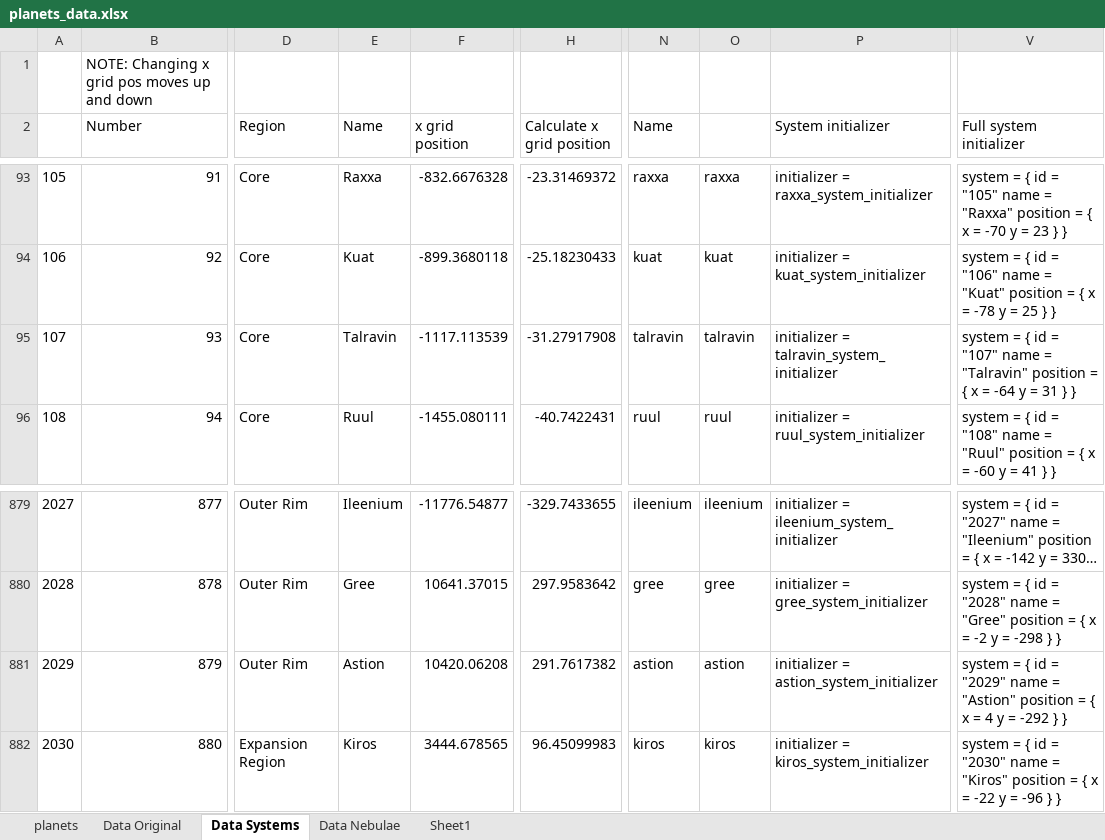
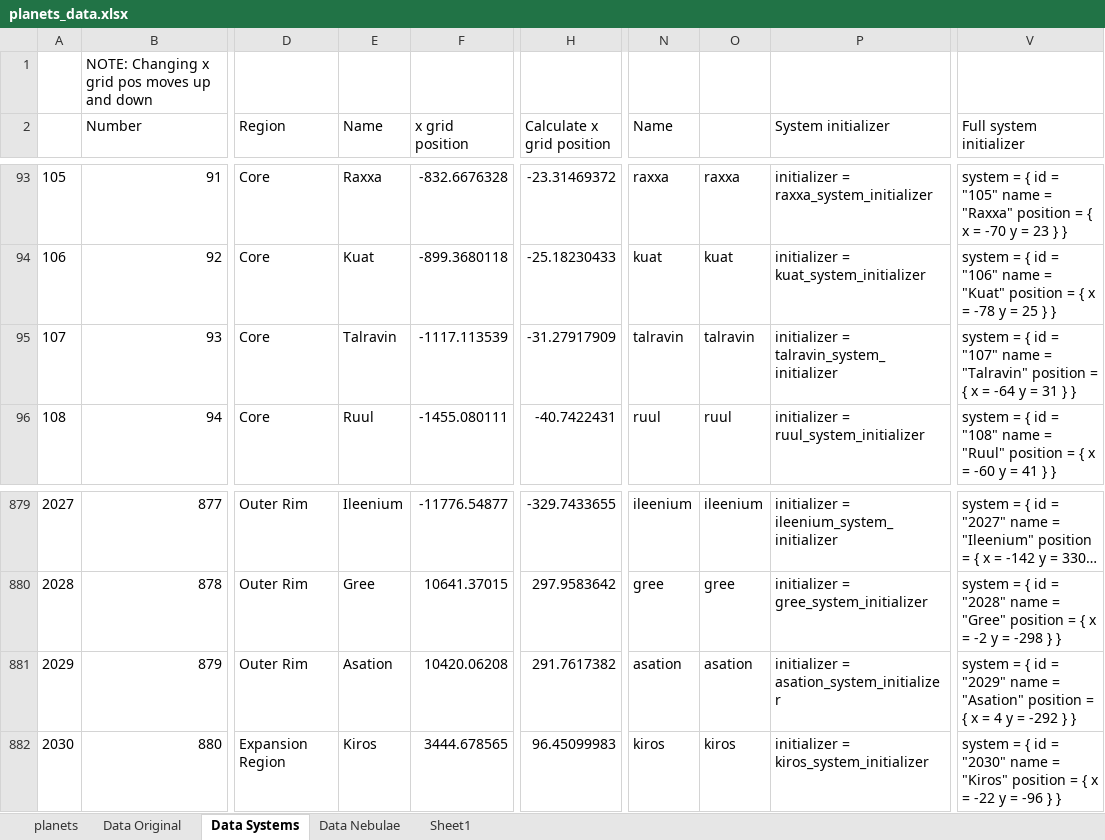
Before and after one commit to Nukumnehtar/SWAGD-Project, an Excel workbook: planets_data.xlsx, sheet Data Systems, drawn as a sheet; only a part is shown, gaps mark what is left out; long unchanged cells end in …; values as stored, in another font and other column widths than the file's, no borders; the diff names each change by its address in the sheet, - before the commit and + after, or states it on an @@ line.

Commit message:
Gree Added
-Added some groundwork for Gree Enclave FE
-Fixed some hyperlanes
-Fixed wrong name from Astion to Asation in mod files and excel sheet

```diff
--- a/planets_data.xlsx (sheet Data Systems)
+++ b/planets_data.xlsx (sheet Data Systems)
-H95 (Calculate x grid position): -31.27917908
+H95 (Calculate x grid position): -31.27917909
-E881 (Name): Astion
+E881 (Name): Asation
-N881 (Name): astion
+N881 (Name): asation
-O881: astion
+O881: asation
-P881 (System initializer): initializer = astion_system_initializer
+P881 (System initializer): initializer = asation_system_initializer
-V881 (Full system initializer): …name = "Astion" position =…
+V881 (Full system initializer): …name = "Asation" position =…
```
Also changed, not shown: sheet Data Original, 2 other files.
